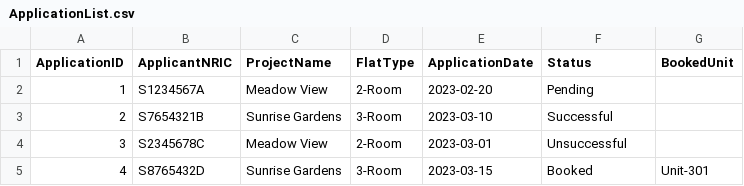
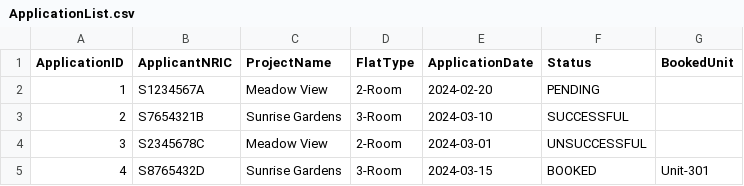
Before and after one commit to Danielmark001/sc2002-btoms, a CSV file: data/ApplicationList.csv, drawn as a sheet.

```diff
--- a/data/ApplicationList.csv
+++ b/data/ApplicationList.csv
@@ -1,5 +1,5 @@
 ApplicationID,ApplicantNRIC,ProjectName,FlatType,ApplicationDate,Status,BookedUnit
-1,S1234567A,Meadow View,2-Room,2023-02-20,Pending,
-2,S7654321B,Sunrise Gardens,3-Room,2023-03-10,Successful,
-3,S2345678C,Meadow View,2-Room,2023-03-01,Unsuccessful,
-4,S8765432D,Sunrise Gardens,3-Room,2023-03-15,Booked,Unit-301
+1,S1234567A,Meadow View,2-Room,2024-02-20,PENDING,
+2,S7654321B,Sunrise Gardens,3-Room,2024-03-10,SUCCESSFUL,
+3,S2345678C,Meadow View,2-Room,2024-03-01,UNSUCCESSFUL,
+4,S8765432D,Sunrise Gardens,3-Room,2024-03-15,BOOKED,Unit-301
```
Also changed, not shown: data/ApplicantList.csv, data/EnquiryList.csv, 9 other files.
